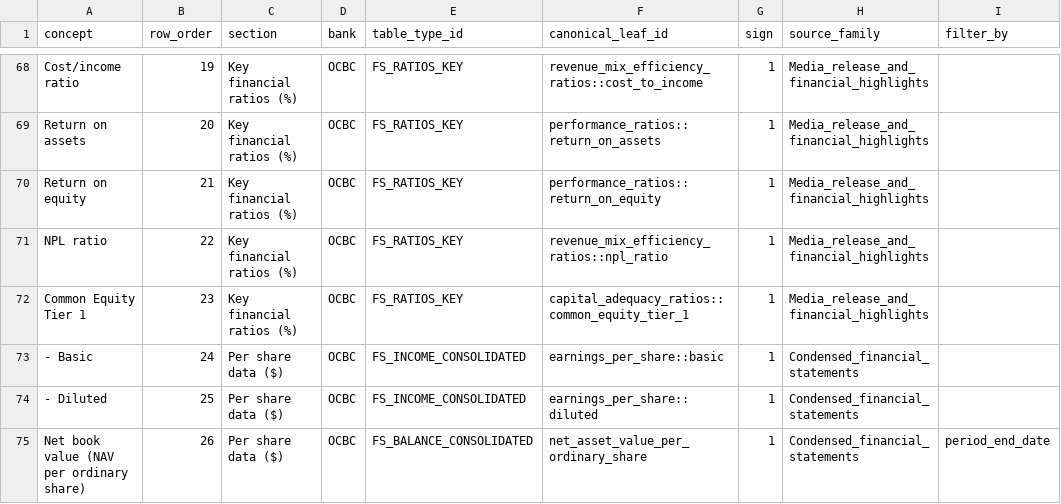
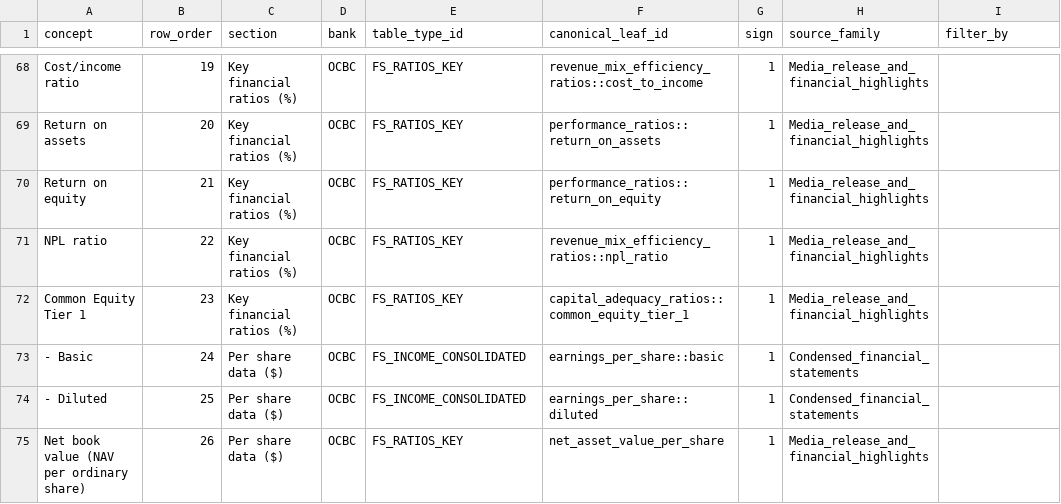
Before and after one commit to qyunhan/Findociq-Dashboard, a CSV file: data/dashboards/highlights_dashboard_anchors.csv, drawn as a sheet; only a part is shown, gaps mark what is left out.

```diff
--- a/data/dashboards/highlights_dashboard_anchors.csv
+++ b/data/dashboards/highlights_dashboard_anchors.csv
@@ -74,2 +74,2 @@ Common Equity Tier 1,23,Key financial ratios (%),OCBC,FS_RATIOS_KEY,capital_adeq
 - Diluted,25,Per share data ($),OCBC,FS_INCOME_CONSOLIDATED,earnings_per_share::diluted,1,Condensed_financial_statements,
-Net book value (NAV per ordinary share),26,Per share data ($),OCBC,FS_BALANCE_CONSOLIDATED,net_asset_value_per_ordinary_share,1,Condensed_financial_statements,period_end_date
+Net book value (NAV per ordinary share),26,Per share data ($),OCBC,FS_RATIOS_KEY,net_asset_value_per_share,1,Media_release_and_financial_highlights,
```
Also changed, not shown: data/dashboards/breakdown_of_gross_nb_loans_anchors.csv, data/dashboards/breakdown_of_gross_nb_loans_formulaanchors.csv, 1 other file.
